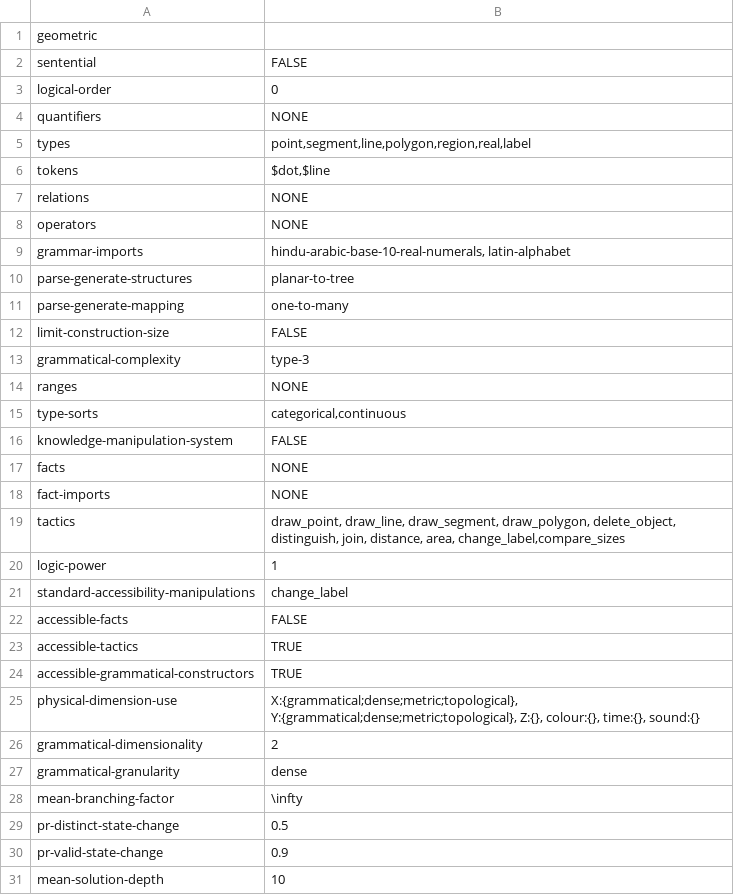
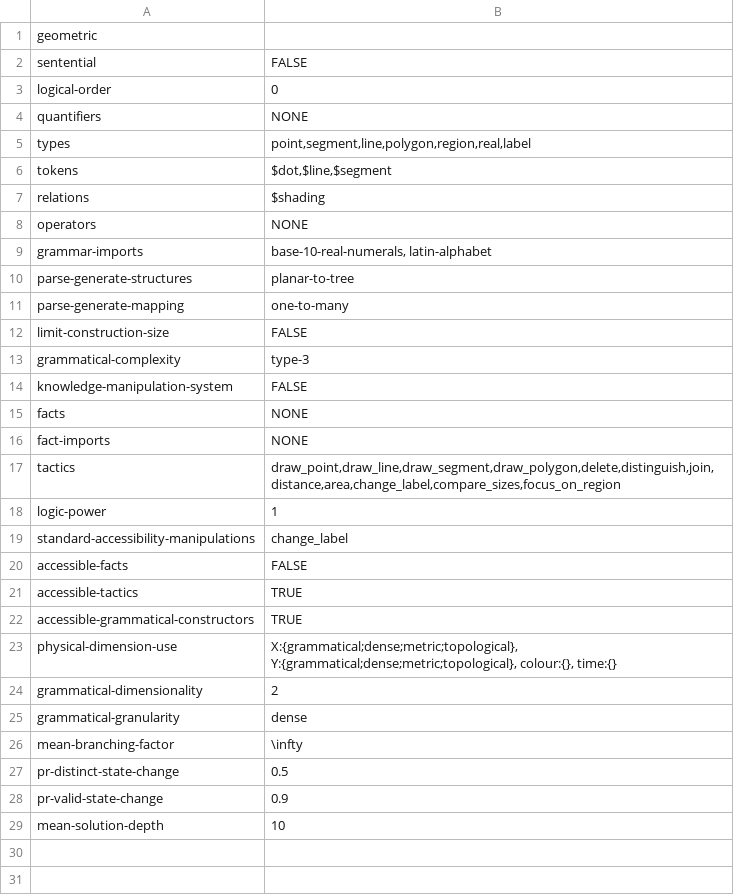
Before and after one commit to rep2rep/robin, a CSV file: src/strategies/tables/RS_table_geometric.csv, drawn as a sheet.

```diff
--- a/src/strategies/tables/RS_table_geometric.csv
+++ b/src/strategies/tables/RS_table_geometric.csv
@@ -5,6 +5,6 @@ quantifiers,NONE
 types,"point,segment,line,polygon,region,real,label"
-tokens,"$dot,$line"
-relations,NONE
+tokens,"$dot,$line,$segment"
+relations,"$shading"
 operators,NONE
-grammar-imports,"hindu-arabic-base-10-real-numerals, latin-alphabet"
+grammar-imports,"base-10-real-numerals, latin-alphabet"
 parse-generate-structures,planar-to-tree
@@ -13,4 +13,2 @@ limit-construction-size,FALSE
 grammatical-complexity,type-3
-ranges,NONE
-type-sorts,"categorical,continuous"
 knowledge-manipulation-system,FALSE
@@ -18,3 +16,3 @@ facts,NONE
 fact-imports,NONE
-tactics,"draw_point, draw_line, draw_segment, draw_polygon, delete_object, distinguish, join, distance, area, change_label,compare_sizes"
+tactics,"draw_point,draw_line,draw_segment,draw_polygon,delete,distinguish,join,distance,area,change_label,compare_sizes,focus_on_region"
 logic-power,1
@@ -24,3 +22,3 @@ accessible-tactics,TRUE
 accessible-grammatical-constructors,TRUE
-physical-dimension-use,"X:{grammatical;dense;metric;topological}, Y:{grammatical;dense;metric;topological}, Z:{}, colour:{}, time:{}, sound:{}"
+physical-dimension-use,"X:{grammatical;dense;metric;topological}, Y:{grammatical;dense;metric;topological}, colour:{}, time:{}"
 grammatical-dimensionality,2
```
Also changed, not shown: src/strategies/tables/RS_table_contingency.csv, src/strategies/tables/RS_table_natlang.csv, 6 other files.
